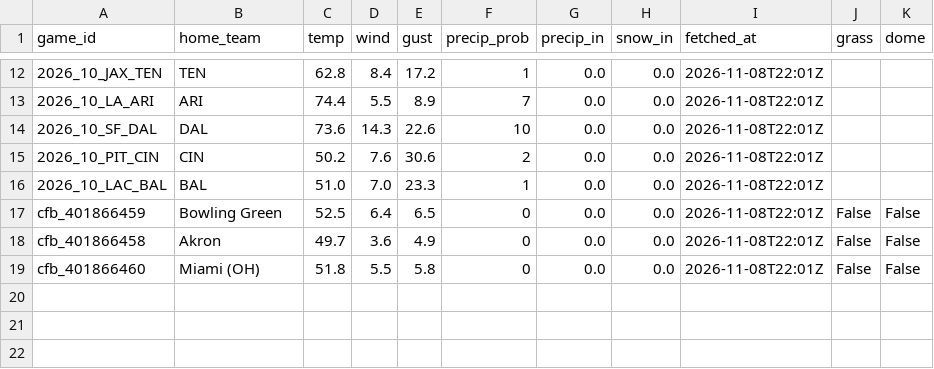
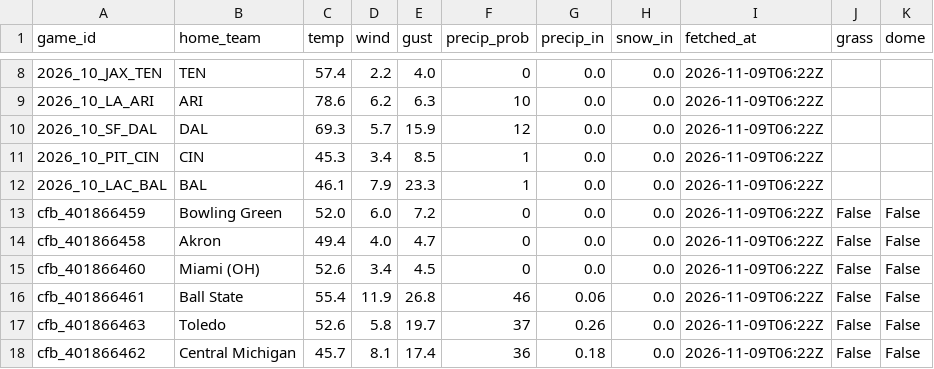
Before and after one commit to g5dsfss7yk-debug/chrisgantt-site, a CSV file: weather.csv, drawn as a sheet; only a part is shown, gaps mark what is left out; the diff covers the shown part only.

```diff
--- a/weather.csv
+++ b/weather.csv
@@ -12,8 +8,11 @@ game_id,home_team,temp,wind,gust,precip_prob,precip_in,snow_in,fetched_at,grass,
-2026_10_JAX_TEN,TEN,62.8,8.4,17.2,1,0.0,0.0,2026-11-08T22:01Z,,
-2026_10_LA_ARI,ARI,74.4,5.5,8.9,7,0.0,0.0,2026-11-08T22:01Z,,
-2026_10_SF_DAL,DAL,73.6,14.3,22.6,10,0.0,0.0,2026-11-08T22:01Z,,
-2026_10_PIT_CIN,CIN,50.2,7.6,30.6,2,0.0,0.0,2026-11-08T22:01Z,,
-2026_10_LAC_BAL,BAL,51.0,7.0,23.3,1,0.0,0.0,2026-11-08T22:01Z,,
-cfb_401866459,Bowling Green,52.5,6.4,6.5,0,0.0,0.0,2026-11-08T22:01Z,False,False
-cfb_401866458,Akron,49.7,3.6,4.9,0,0.0,0.0,2026-11-08T22:01Z,False,False
-cfb_401866460,Miami (OH),51.8,5.5,5.8,0,0.0,0.0,2026-11-08T22:01Z,False,False
+2026_10_JAX_TEN,TEN,57.4,2.2,4.0,0,0.0,0.0,2026-11-09T06:22Z,,
+2026_10_LA_ARI,ARI,78.6,6.2,6.3,10,0.0,0.0,2026-11-09T06:22Z,,
+2026_10_SF_DAL,DAL,69.3,5.7,15.9,12,0.0,0.0,2026-11-09T06:22Z,,
+2026_10_PIT_CIN,CIN,45.3,3.4,8.5,1,0.0,0.0,2026-11-09T06:22Z,,
+2026_10_LAC_BAL,BAL,46.1,7.9,23.3,1,0.0,0.0,2026-11-09T06:22Z,,
+cfb_401866459,Bowling Green,52.0,6.0,7.2,0,0.0,0.0,2026-11-09T06:22Z,False,False
+cfb_401866458,Akron,49.4,4.0,4.7,0,0.0,0.0,2026-11-09T06:22Z,False,False
+cfb_401866460,Miami (OH),52.6,3.4,4.5,0,0.0,0.0,2026-11-09T06:22Z,False,False
+cfb_401866461,Ball State,55.4,11.9,26.8,46,0.06,0.0,2026-11-09T06:22Z,False,False
+cfb_401866463,Toledo,52.6,5.8,19.7,37,0.26,0.0,2026-11-09T06:22Z,False,False
+cfb_401866462,Central Michigan,45.7,8.1,17.4,36,0.18,0.0,2026-11-09T06:22Z,False,False
```
Also changed, not shown: 4 removed rows and 30 edited cells elsewhere in this file.
